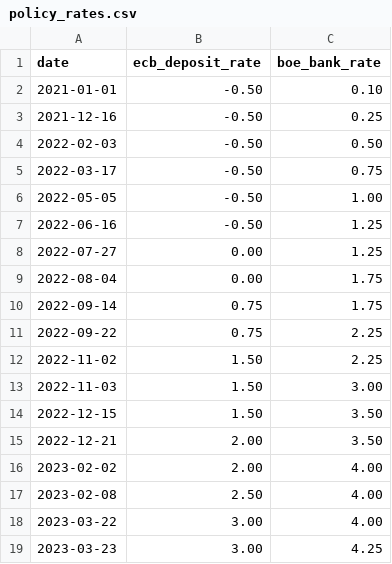
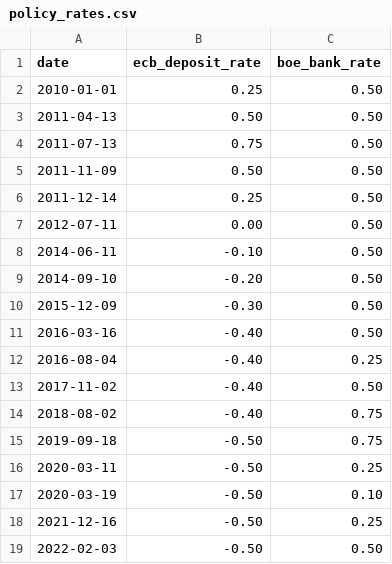
Before and after one commit to muradhaj/Rates-and-Banks, a CSV file: data/policy_rates.csv, drawn as a sheet; only a part is shown; the shorter side is filled out with more unchanged rows.

```diff
--- a/data/policy_rates.csv
+++ b/data/policy_rates.csv
@@ -1,3 +1,18 @@
 date,ecb_deposit_rate,boe_bank_rate
-2021-01-01,-0.50,0.10
+2010-01-01,0.25,0.50
+2011-04-13,0.50,0.50
+2011-07-13,0.75,0.50
+2011-11-09,0.50,0.50
+2011-12-14,0.25,0.50
+2012-07-11,0.00,0.50
+2014-06-11,-0.10,0.50
+2014-09-10,-0.20,0.50
+2015-12-09,-0.30,0.50
+2016-03-16,-0.40,0.50
+2016-08-04,-0.40,0.25
+2017-11-02,-0.40,0.50
+2018-08-02,-0.40,0.75
+2019-09-18,-0.50,0.75
+2020-03-11,-0.50,0.25
+2020-03-19,-0.50,0.10
 2021-12-16,-0.50,0.25
```
Also changed, not shown: data/bank_results.csv, data/sources.csv, 1 other file.
